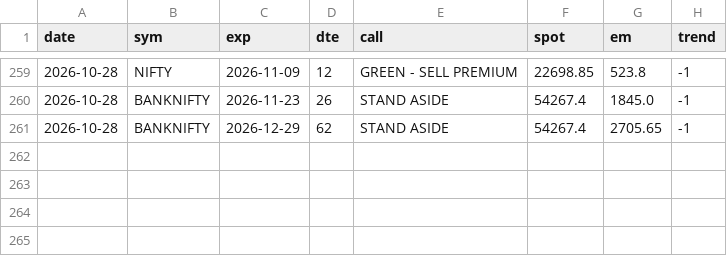
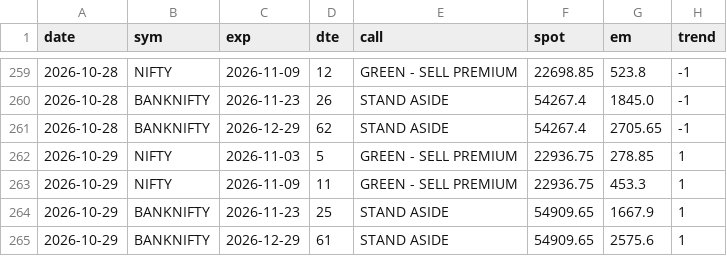
Before and after one commit to CGK0101/Smart-Money-Screener, a CSV file: data/fo_verdicts.csv, drawn as a sheet; only a part is shown, gaps mark what is left out.

```diff
--- a/data/fo_verdicts.csv
+++ b/data/fo_verdicts.csv
@@ -261 +261,5 @@ date,sym,exp,dte,call,spot,em,trend
 2026-10-28,BANKNIFTY,2026-12-29,62,STAND ASIDE,54267.4,2705.65,-1
+2026-10-29,NIFTY,2026-11-03,5,GREEN - SELL PREMIUM,22936.75,278.85,1
+2026-10-29,NIFTY,2026-11-09,11,GREEN - SELL PREMIUM,22936.75,453.3,1
+2026-10-29,BANKNIFTY,2026-11-23,25,STAND ASIDE,54909.65,1667.9,1
+2026-10-29,BANKNIFTY,2026-12-29,61,STAND ASIDE,54909.65,2575.6,1
```
Also changed, not shown: data/events/bulk.csv, data/events/fo_oi.csv, 6 other files.
